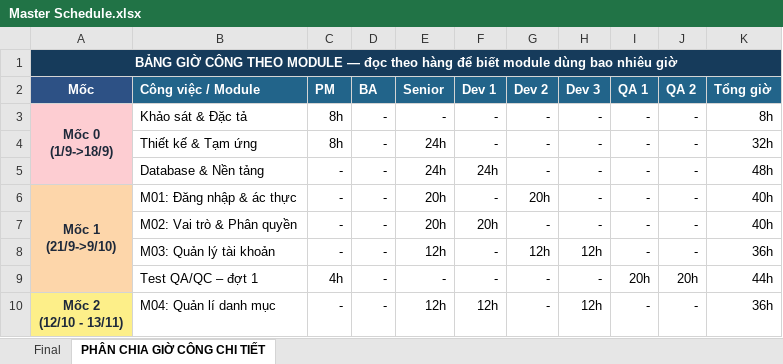
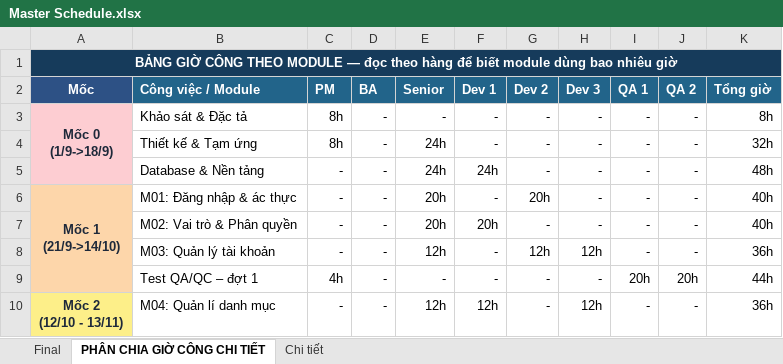
Before and after one commit to IvyPear/UniSupport, an Excel workbook: docs/08-project/Master Schedule.xlsx, sheet PHÂN CHIA GIỜ CÔNG CHI TIẾT, drawn as a sheet; only a part is shown; values as stored, in another font and other column widths than the file's, no borders; charts and pictures not drawn; ↵ is a line break in a cell; the diff names each change by its address in the sheet, - before the commit and + after, or states it on an @@ line.

```diff
--- a/docs/08-project/Master Schedule.xlsx (sheet PHÂN CHIA GIỜ CÔNG CHI TIẾT)
+++ b/docs/08-project/Master Schedule.xlsx (sheet PHÂN CHIA GIỜ CÔNG CHI TIẾT)
+sheet tab: Chi tiết
-A6 (Mốc): Mốc 1 ↵ (21/9->9/10)
+A6 (Mốc): Mốc 1 ↵ (21/9->14/10)
```
Also changed, not shown: sheet Final, charts or pictures, 3 other files.
